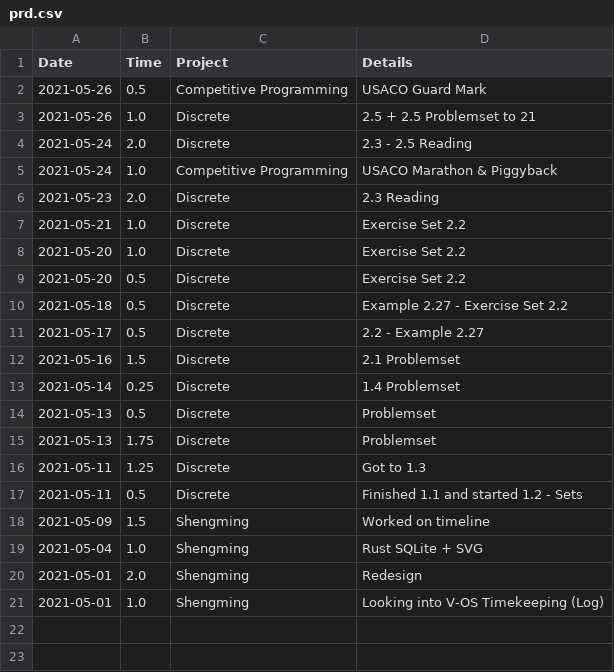
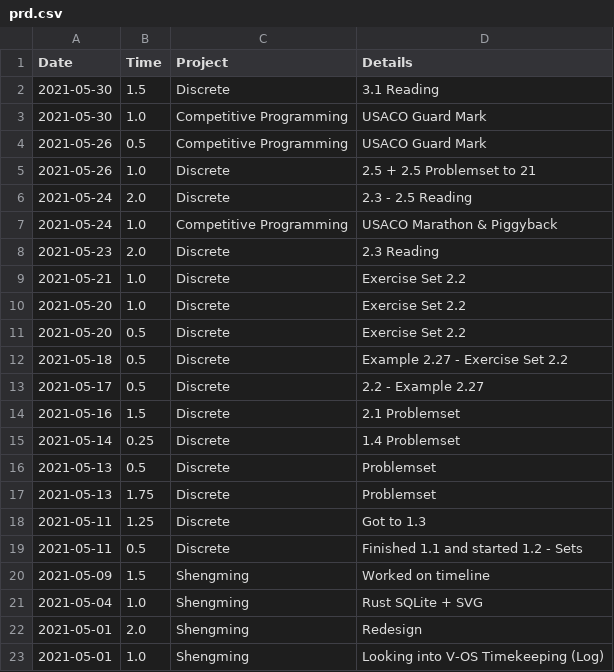
Before and after one commit to iyzg/shengming, a CSV file: src/prd.csv, drawn as a sheet.

```diff
--- a/src/prd.csv
+++ b/src/prd.csv
@@ -1,2 +1,4 @@
 Date,Time,Project,Details
+2021-05-30,1.5,Discrete,3.1 Reading
+2021-05-30,1.0,Competitive Programming,USACO Guard Mark
 2021-05-26,0.5,Competitive Programming,USACO Guard Mark
```
Also changed, not shown: src/lei.csv.
